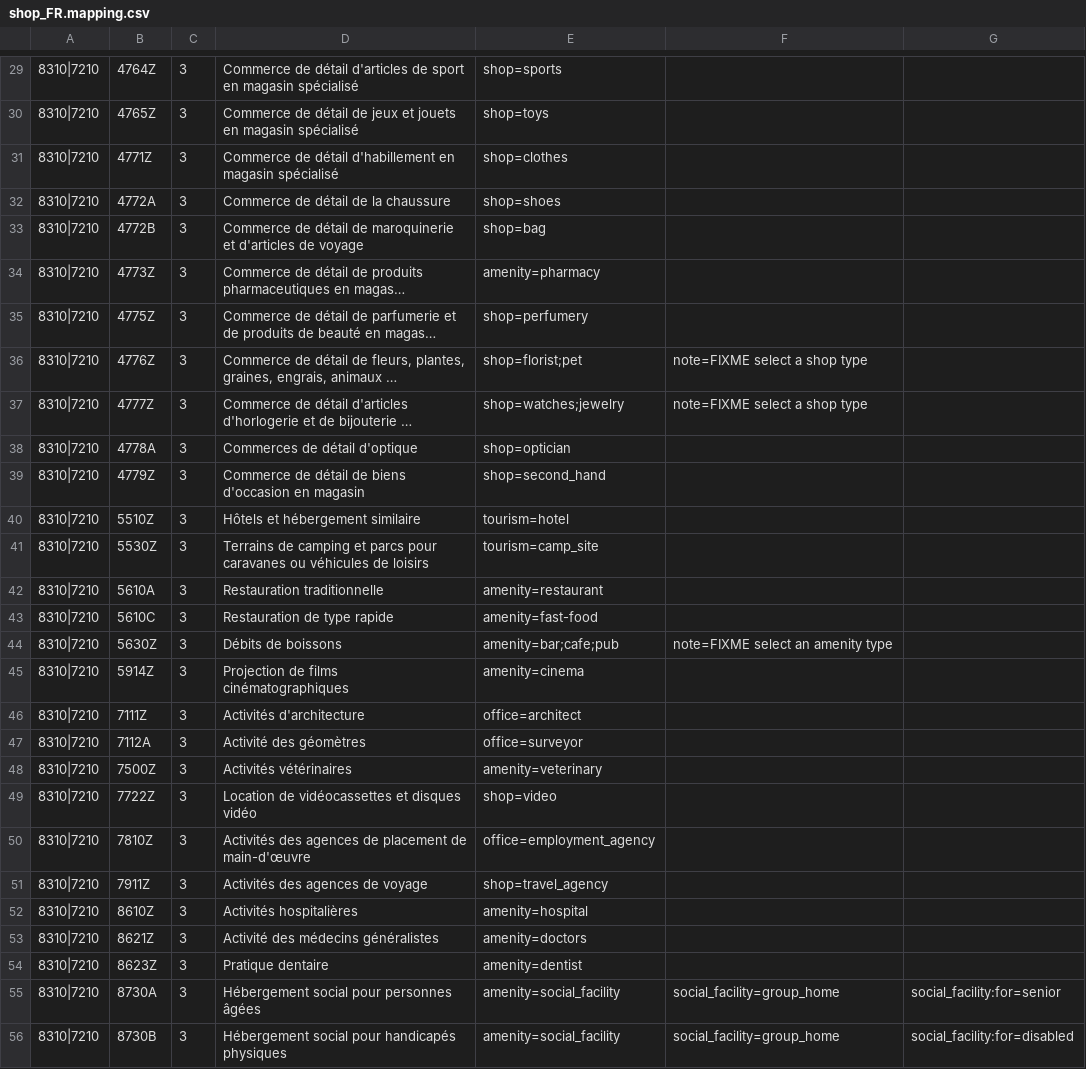
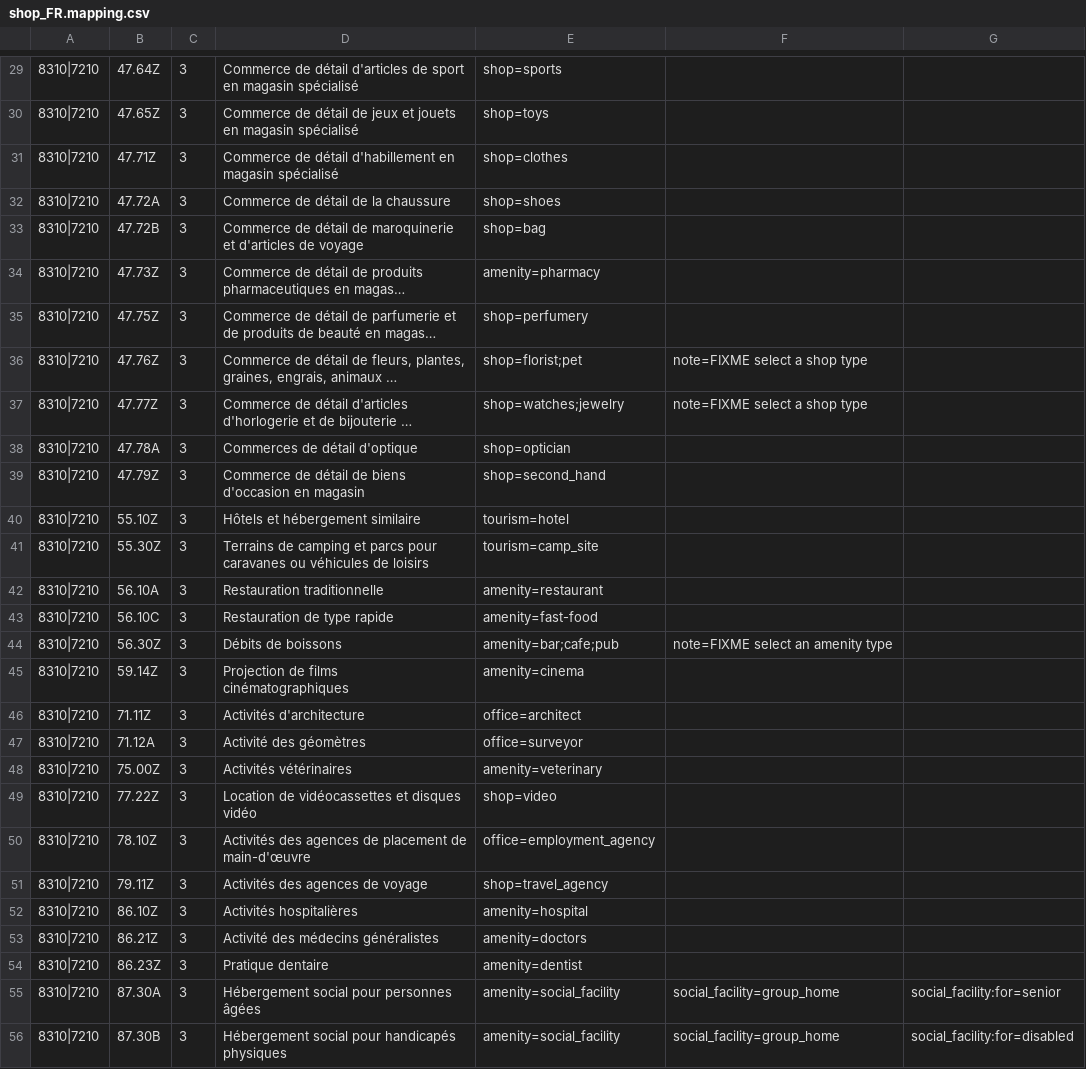
Before and after one commit to osm-fr/osmose-backend, a CSV file: merge_data/shop_FR.mapping.csv, drawn as a sheet; only a part is shown, gaps mark what is left out; long unchanged cells end in …; the diff covers the shown part only; the diff names each change by its address in the sheet, - before the commit and + after, or states it on an @@ line.

```diff
--- a/merge_data/shop_FR.mapping.csv
+++ b/merge_data/shop_FR.mapping.csv
-B29: 4764Z
+B29: 47.64Z
-B30: 4765Z
+B30: 47.65Z
-B31: 4771Z
+B31: 47.71Z
-B32: 4772A
+B32: 47.72A
-B33: 4772B
+B33: 47.72B
-B34: 4773Z
+B34: 47.73Z
-B35: 4775Z
+B35: 47.75Z
-B36: 4776Z
+B36: 47.76Z
-B37: 4777Z
+B37: 47.77Z
-B38: 4778A
+B38: 47.78A
-B39: 4779Z
+B39: 47.79Z
-B40: 5510Z
+B40: 55.10Z
-B41: 5530Z
+B41: 55.30Z
-B42: 5610A
+B42: 56.10A
-B43: 5610C
+B43: 56.10C
-B44: 5630Z
+B44: 56.30Z
-B45: 5914Z
+B45: 59.14Z
-B46: 7111Z
+B46: 71.11Z
-B47: 7112A
+B47: 71.12A
-B48: 7500Z
+B48: 75.00Z
-B49: 7722Z
+B49: 77.22Z
-B50: 7810Z
+B50: 78.10Z
-B51: 7911Z
+B51: 79.11Z
-B52: 8610Z
+B52: 86.10Z
-B53: 8621Z
+B53: 86.21Z
-B54: 8623Z
+B54: 86.23Z
-B55: 8730A
+B55: 87.30A
-B56: 8730B
+B56: 87.30B
```
Also changed, not shown: 33 edited cells elsewhere in this file.
